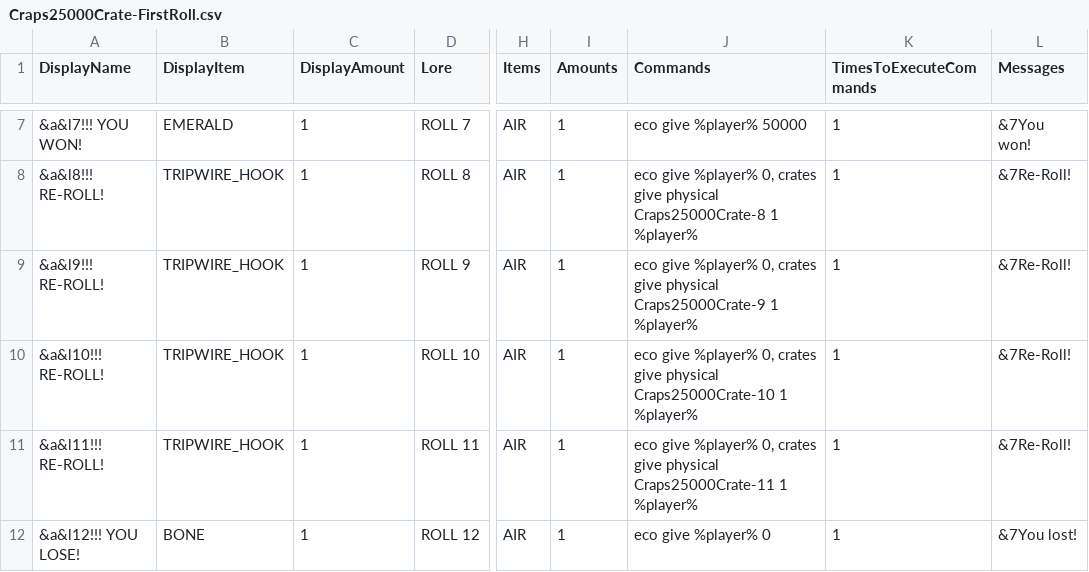
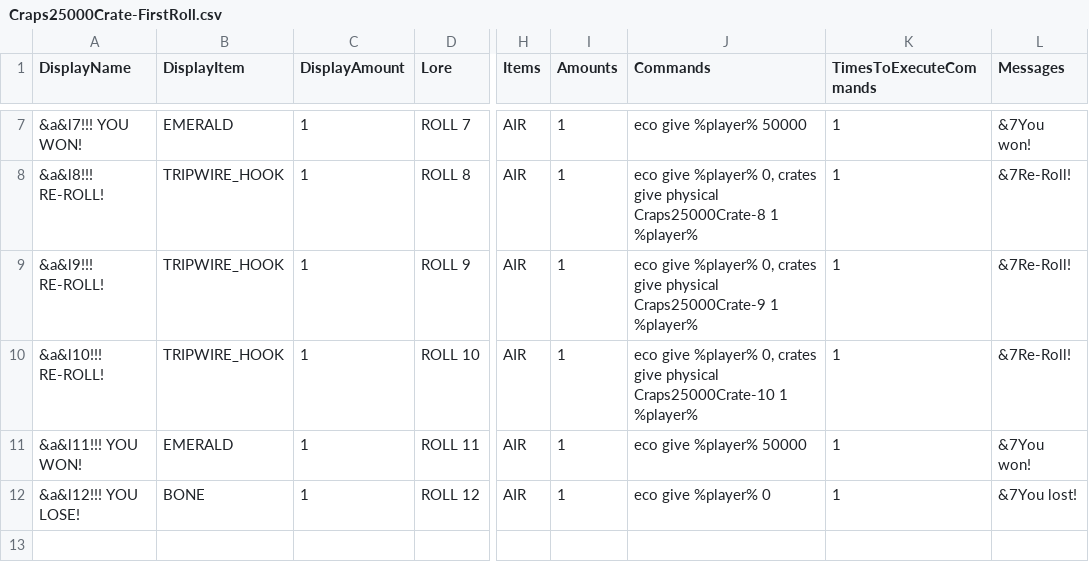
Before and after one commit to edgecdec/MinecraftCrazyCrateGenerator, a CSV file: CrateCSVs/Craps/25000/Craps25000Crate-FirstRoll.csv, drawn as a sheet; only a part is shown, gaps mark what is left out; the diff names each change by its address in the sheet, - before the commit and + after, or states it on an @@ line.

Commit message:
Fixed bugs in craps crates

```diff
--- a/CrateCSVs/Craps/25000/Craps25000Crate-FirstRoll.csv
+++ b/CrateCSVs/Craps/25000/Craps25000Crate-FirstRoll.csv
-A11 (DisplayName): &a&l11!!! RE-ROLL!
+A11 (DisplayName): &a&l11!!! YOU WON!
-B11 (DisplayItem): TRIPWIRE_HOOK
+B11 (DisplayItem): EMERALD
-J11 (Commands): …give %player% 0, crates give physical Craps25000Crate-11 1 %player%
+J11 (Commands): …give %player% 50000
-L11 (Messages): &7Re-Roll!
+L11 (Messages): &7You won!
```
Also changed, not shown: CrateCSVs/Craps/250000/Craps250000Crate-FirstRoll.csv, CrateCSVs/Craps/2500000/Craps2500000Crate-FirstRoll.csv, 14 other files.
